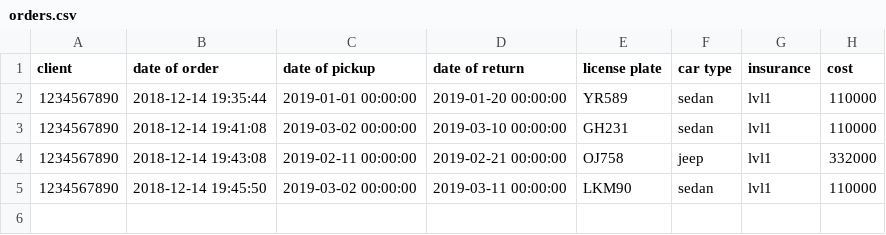
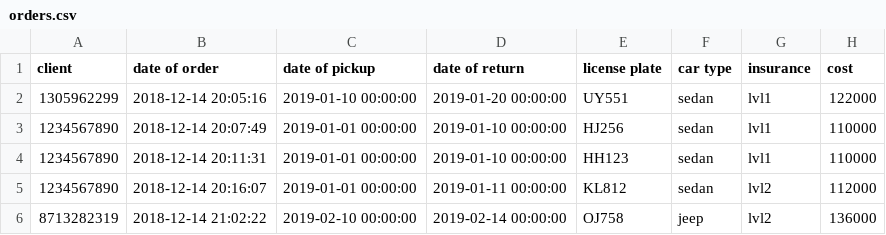
Before and after one commit to Arnarinn/ABIS, a CSV file: data/orders.csv, drawn as a sheet.

```diff
--- a/data/orders.csv
+++ b/data/orders.csv
@@ -1,5 +1,6 @@
 client,date of order,date of pickup,date of return,license plate,car type,insurance,cost
-1234567890,2018-12-14 19:35:44,2019-01-01 00:00:00,2019-01-20 00:00:00,YR589,sedan,lvl1,110000
-1234567890,2018-12-14 19:41:08,2019-03-02 00:00:00,2019-03-10 00:00:00,GH231,sedan,lvl1,110000
-1234567890,2018-12-14 19:43:08,2019-02-11 00:00:00,2019-02-21 00:00:00,OJ758,jeep,lvl1,332000
-1234567890,2018-12-14 19:45:50,2019-03-02 00:00:00,2019-03-11 00:00:00,LKM90,sedan,lvl1,110000
+1305962299,2018-12-14 20:05:16,2019-01-10 00:00:00,2019-01-20 00:00:00,UY551,sedan,lvl1,122000
+1234567890,2018-12-14 20:07:49,2019-01-01 00:00:00,2019-01-10 00:00:00,HJ256,sedan,lvl1,110000
+1234567890,2018-12-14 20:11:31,2019-01-01 00:00:00,2019-01-10 00:00:00,HH123,sedan,lvl1,110000
+1234567890,2018-12-14 20:16:07,2019-01-01 00:00:00,2019-01-11 00:00:00,KL812,sedan,lvl2,112000
+8713282319,2018-12-14 21:02:22,2019-02-10 00:00:00,2019-02-14 00:00:00,OJ758,jeep,lvl2,136000
```
Also changed, not shown: data/cars.csv, data/customers.csv, 5 other files.
